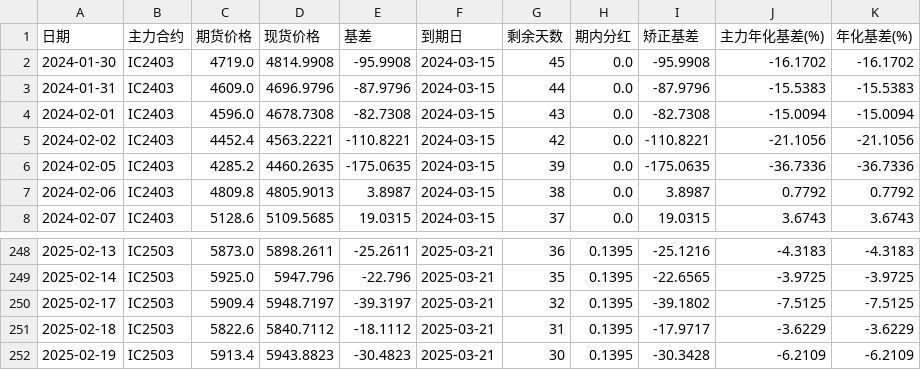
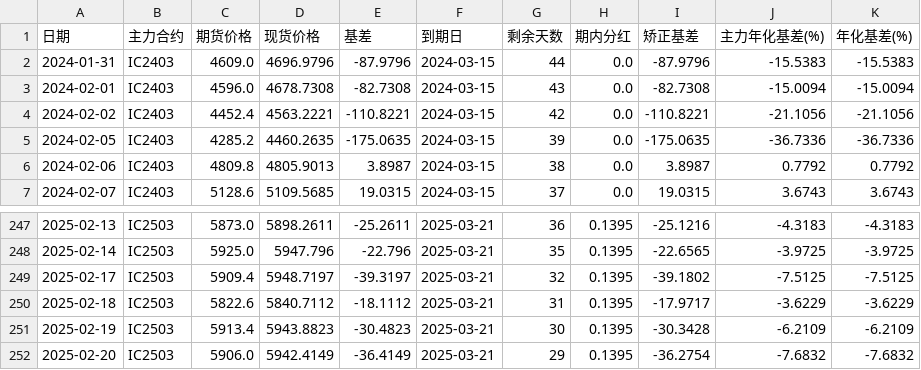
Before and after one commit to Euclid-Jie/Observation-of-Basis, a CSV file: data/IC_data.csv, drawn as a sheet; only a part is shown, gaps mark what is left out.

```diff
--- a/data/IC_data.csv
+++ b/data/IC_data.csv
@@ -1,3 +1,2 @@
 日期,主力合约,期货价格,现货价格,基差,到期日,剩余天数,期内分红,矫正基差,主力年化基差(%),年化基差(%)
-2024-01-30,IC2403,4719.0,4814.9908,-95.9908,2024-03-15,45,0.0,-95.9908,-16.1702,-16.1702
 2024-01-31,IC2403,4609.0,4696.9796,-87.9796,2024-03-15,44,0.0,-87.9796,-15.5383,-15.5383
@@ -252 +251,2 @@
 2025-02-19,IC2503,5913.4,5943.8823,-30.4823,2025-03-21,30,0.1395,-30.3428,-6.2109,-6.2109
+2025-02-20,IC2503,5906.0,5942.4149,-36.4149,2025-03-21,29,0.1395,-36.2754,-7.6832,-7.6832
```
Also changed, not shown: data/IM_data.csv, 1 other file.
